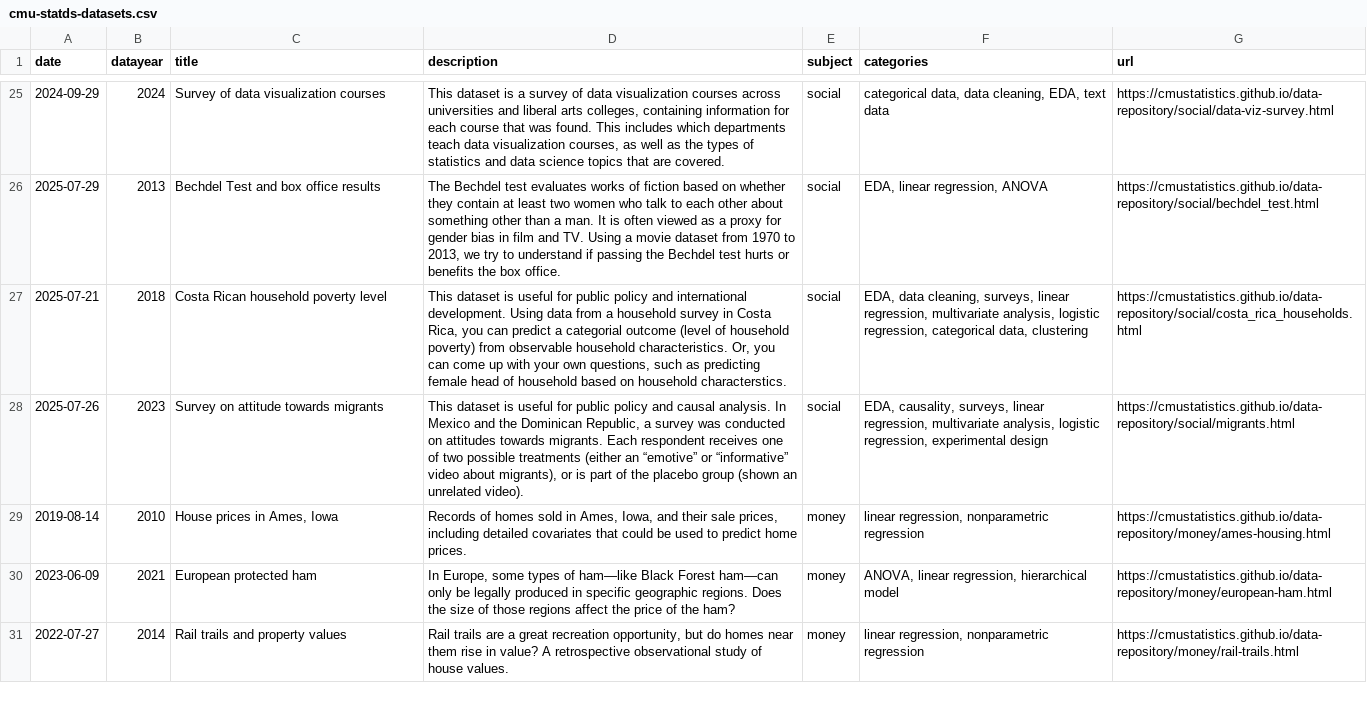
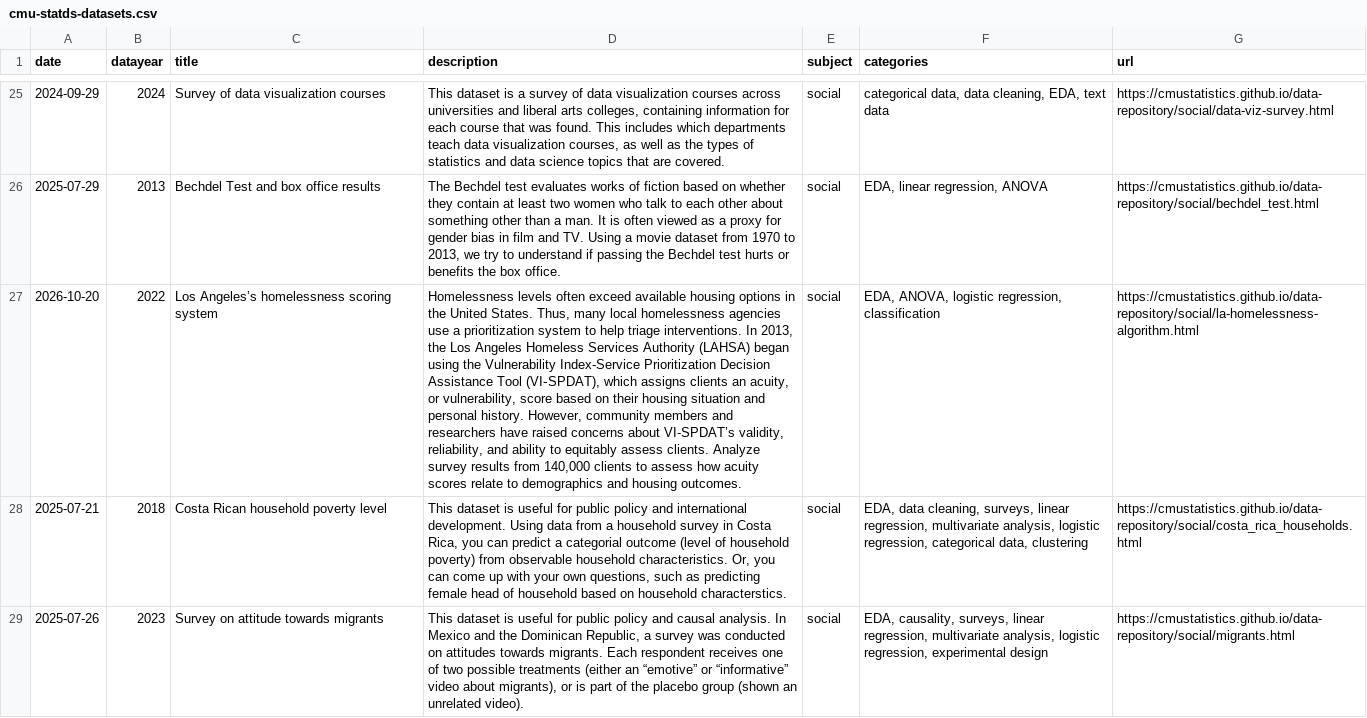
Before and after one commit to cmustatistics/data-repository, a CSV file: cmu-statds-datasets.csv, drawn as a sheet; only a part is shown, gaps mark what is left out; the shorter side is filled out with more unchanged rows; the diff names each change by its address in the sheet, - before the commit and + after, or states it on an @@ line.

Commit message:
Add LA Homelessness dataset

```diff
--- a/cmu-statds-datasets.csv
+++ b/cmu-statds-datasets.csv
+row 27: 2026-10-20 | 2022 | Los Angeles’s homelessness scoring system | Homelessness levels often exceed available housing options in the United States. Thus, many local homelessness agencies use a prioritization system to help triage interventions. In 2013, the Los Angeles Homeless Services Authority (LAHSA) began using the Vulnerability Index-Service Prioritization Decision Assistance Tool (VI‑SPDAT), which assigns clients an acuity, or vulnerability, score based on their housing situation and personal history. However, community members and researchers have raised concerns about VI-SPDAT’s validity, reliability, and ability to equitably assess clients. Analyze survey results from 140,000 clients to assess how acuity scores relate to demographics and housing outcomes. | social | EDA, ANOVA, logistic regression, classification | https://cmustatistics.github.io/data-repository/social/la-homelessness-algorithm.html
```
Also changed, not shown: 3 other files.
